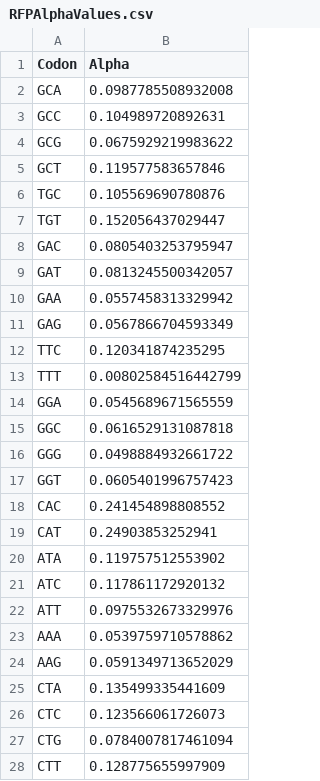
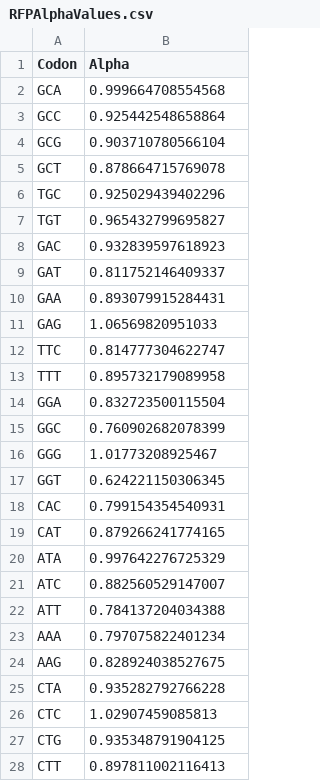
Before and after one commit to acope3/RibModelFramework, a CSV file: data/rfp/RFPAlphaValues.csv, drawn as a sheet; only a part is shown; the diff covers the shown part only.

```diff
--- a/data/rfp/RFPAlphaValues.csv
+++ b/data/rfp/RFPAlphaValues.csv
@@ -1,28 +1,28 @@
 Codon,Alpha
-GCA,0.0987785508932008
-GCC,0.104989720892631
-GCG,0.0675929219983622
-GCT,0.119577583657846
-TGC,0.105569690780876
-TGT,0.152056437029447
-GAC,0.0805403253795947
-GAT,0.0813245500342057
-GAA,0.0557458313329942
-GAG,0.0567866704593349
-TTC,0.120341874235295
-TTT,0.00802584516442799
-GGA,0.0545689671565559
-GGC,0.0616529131087818
-GGG,0.0498884932661722
-GGT,0.0605401996757423
-CAC,0.241454898808552
-CAT,0.24903853252941
-ATA,0.119757512553902
-ATC,0.117861172920132
-ATT,0.0975532673329976
-AAA,0.0539759710578862
-AAG,0.0591349713652029
-CTA,0.135499335441609
-CTC,0.123566061726073
-CTG,0.0784007817461094
-CTT,0.128775655997909
+GCA,0.999664708554568
+GCC,0.925442548658864
+GCG,0.903710780566104
+GCT,0.878664715769078
+TGC,0.925029439402296
+TGT,0.965432799695827
+GAC,0.932839597618923
+GAT,0.811752146409337
+GAA,0.893079915284431
+GAG,1.06569820951033
+TTC,0.814777304622747
+TTT,0.895732179089958
+GGA,0.832723500115504
+GGC,0.760902682078399
+GGG,1.01773208925467
+GGT,0.624221150306345
+CAC,0.799154354540931
+CAT,0.879266241774165
+ATA,0.997642276725329
+ATC,0.882560529147007
+ATT,0.784137204034388
+AAA,0.797075822401234
+AAG,0.828924038527675
+CTA,0.935282792766228
+CTC,1.02907459085813
+CTG,0.935348791904125
+CTT,0.897811002116413
```
Also changed, not shown: 34 edited cells elsewhere in this file, data/rfp/RFPLambdaPrimeValues.csv, data/rfp/RFPPhiValues.csv, 4 other files.
